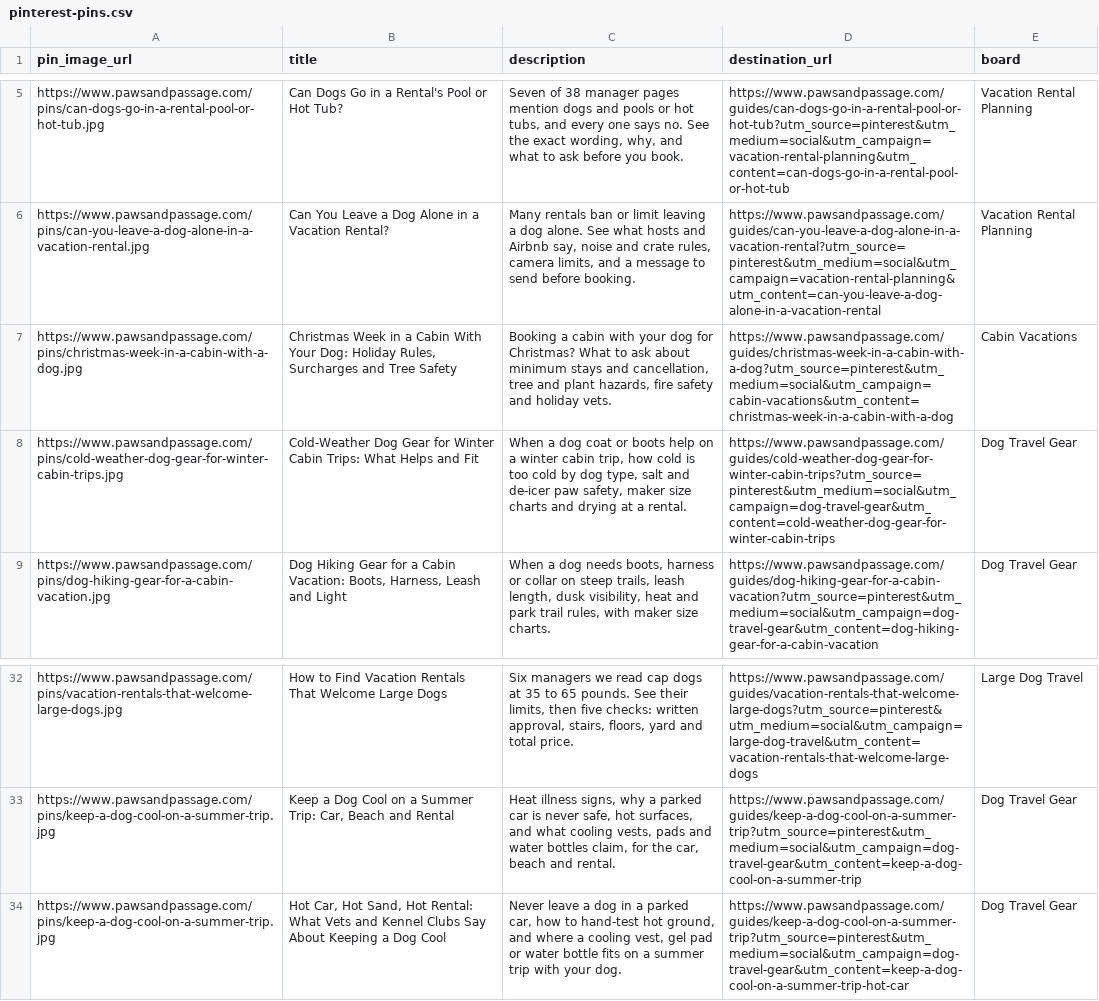
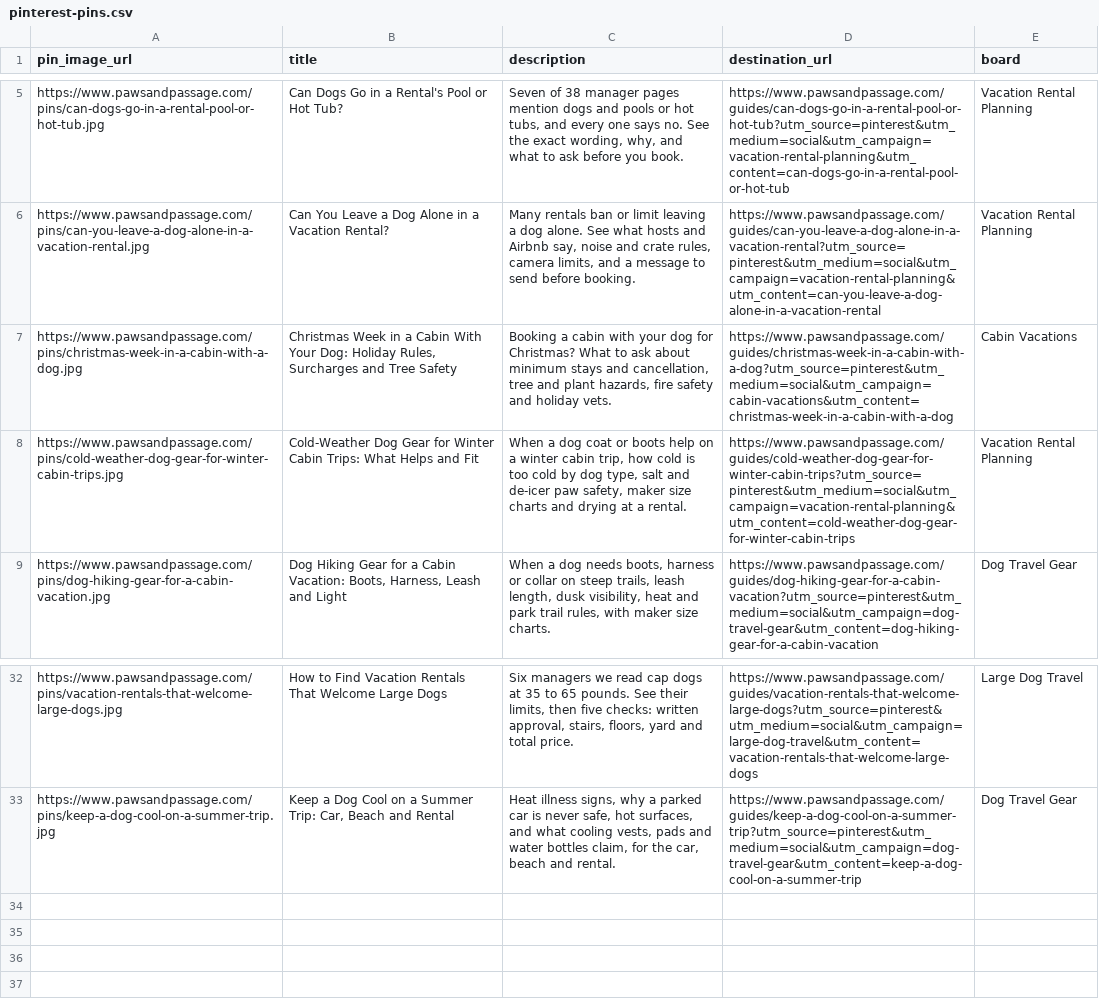
Before and after one commit to meggzzcode/paw-passage, a CSV file: docs/pinterest-pins.csv, drawn as a sheet; only a part is shown, gaps mark what is left out.

```diff
--- a/docs/pinterest-pins.csv
+++ b/docs/pinterest-pins.csv
@@ -7,3 +7,3 @@ https://www.pawsandpassage.com/pins/can-you-leave-a-dog-alone-in-a-vacation-rent
 https://www.pawsandpassage.com/pins/christmas-week-in-a-cabin-with-a-dog.jpg,"Christmas Week in a Cabin With Your Dog: Holiday Rules, Surcharges and Tree Safety","Booking a cabin with your dog for Christmas? What to ask about minimum stays and cancellation, tree and plant hazards, fire safety and holiday vets.",https://www.pawsandpassage.com/guides/christmas-week-in-a-cabin-with-a-dog?utm_source=pinterest&utm_medium=social&utm_campaign=cabin-vacations&utm_content=christmas-week-in-a-cabin-with-a-dog,Cabin Vacations
-https://www.pawsandpassage.com/pins/cold-weather-dog-gear-for-winter-cabin-trips.jpg,Cold-Weather Dog Gear for Winter Cabin Trips: What Helps and Fit,"When a dog coat or boots help on a winter cabin trip, how cold is too cold by dog type, salt and de-icer paw safety, maker size charts and drying at a rental.",https://www.pawsandpassage.com/guides/cold-weather-dog-gear-for-winter-cabin-trips?utm_source=pinterest&utm_medium=social&utm_campaign=dog-travel-gear&utm_content=cold-weather-dog-gear-for-winter-cabin-trips,Dog Travel Gear
+https://www.pawsandpassage.com/pins/cold-weather-dog-gear-for-winter-cabin-trips.jpg,Cold-Weather Dog Gear for Winter Cabin Trips: What Helps and Fit,"When a dog coat or boots help on a winter cabin trip, how cold is too cold by dog type, salt and de-icer paw safety, maker size charts and drying at a rental.",https://www.pawsandpassage.com/guides/cold-weather-dog-gear-for-winter-cabin-trips?utm_source=pinterest&utm_medium=social&utm_campaign=vacation-rental-planning&utm_content=cold-weather-dog-gear-for-winter-cabin-trips,Vacation Rental Planning
 https://www.pawsandpassage.com/pins/dog-hiking-gear-for-a-cabin-vacation.jpg,"Dog Hiking Gear for a Cabin Vacation: Boots, Harness, Leash and Light","When a dog needs boots, harness or collar on steep trails, leash length, dusk visibility, heat and park trail rules, with maker size charts.",https://www.pawsandpassage.com/guides/dog-hiking-gear-for-a-cabin-vacation?utm_source=pinterest&utm_medium=social&utm_campaign=dog-travel-gear&utm_content=dog-hiking-gear-for-a-cabin-vacation,Dog Travel Gear
@@ -33,2 +33 @@ https://www.pawsandpassage.com/pins/vacation-rentals-that-welcome-large-dogs.jpg
 https://www.pawsandpassage.com/pins/keep-a-dog-cool-on-a-summer-trip.jpg,"Keep a Dog Cool on a Summer Trip: Car, Beach and Rental","Heat illness signs, why a parked car is never safe, hot surfaces, and what cooling vests, pads and water bottles claim, for the car, beach and rental.",https://www.pawsandpassage.com/guides/keep-a-dog-cool-on-a-summer-trip?utm_source=pinterest&utm_medium=social&utm_campaign=dog-travel-gear&utm_content=keep-a-dog-cool-on-a-summer-trip,Dog Travel Gear
-https://www.pawsandpassage.com/pins/keep-a-dog-cool-on-a-summer-trip.jpg,"Hot Car, Hot Sand, Hot Rental: What Vets and Kennel Clubs Say About Keeping a Dog Cool","Never leave a dog in a parked car, how to hand-test hot ground, and where a cooling vest, gel pad or water bottle fits on a summer trip with your dog.",https://www.pawsandpassage.com/guides/keep-a-dog-cool-on-a-summer-trip?utm_source=pinterest&utm_medium=social&utm_campaign=dog-travel-gear&utm_content=keep-a-dog-cool-on-a-summer-trip-hot-car,Dog Travel Gear
```
Also changed, not shown: 5 other files.
